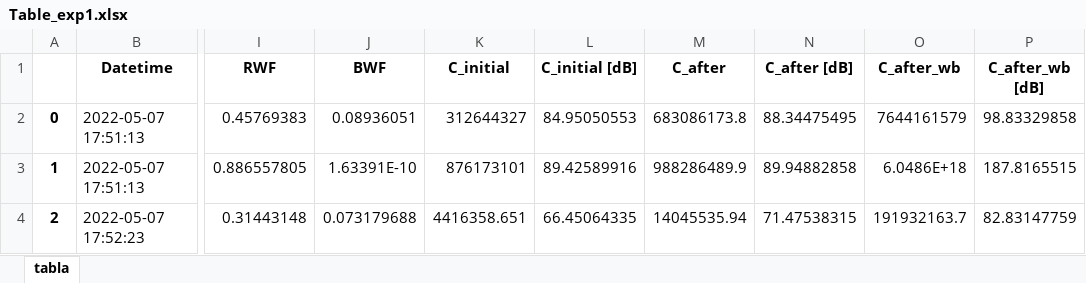
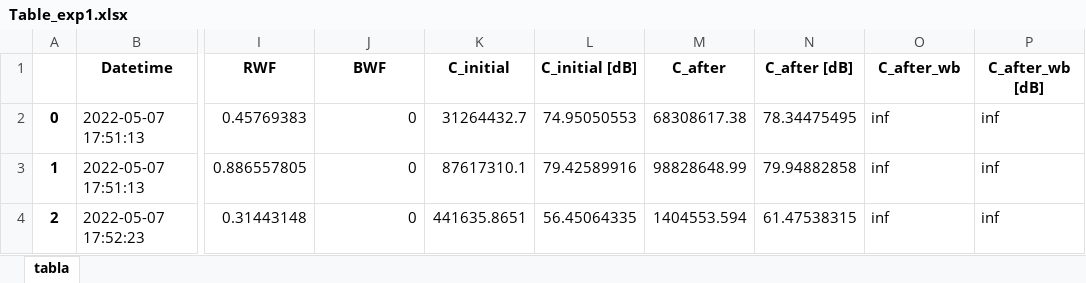
Before and after one commit to Gigiorg/SOPHy_Calibration, an Excel workbook: Post_processing/Tables_after_wr_wb/Table_exp1.xlsx, sheet tabla, drawn as a sheet; only a part is shown, gaps mark what is left out; values as stored, in another font and other column widths than the file's, no borders; the diff names each change by its address in the sheet, - before the commit and + after, or states it on an @@ line.

```diff
--- a/Post_processing/Tables_after_wr_wb/Table_exp1.xlsx (sheet tabla)
+++ b/Post_processing/Tables_after_wr_wb/Table_exp1.xlsx (sheet tabla)
-J2 (BWF): 0.08936051
+J2 (BWF): 0
-K2 (C_initial): 312644327
+K2 (C_initial): 31264432.7
-L2 (C_initial [dB]): 84.95050553
+L2 (C_initial [dB]): 74.95050553
-M2 (C_after): 683086173.8
+M2 (C_after): 68308617.38
-N2 (C_after [dB]): 88.34475495
+N2 (C_after [dB]): 78.34475495
-O2 (C_after_wb): 7644161579
+O2 (C_after_wb): inf
-P2 (C_after_wb [dB]): 98.83329858
+P2 (C_after_wb [dB]): inf
-J3 (BWF): 1.63391E-10
+J3 (BWF): 0
-K3 (C_initial): 876173101
+K3 (C_initial): 87617310.1
-L3 (C_initial [dB]): 89.42589916
+L3 (C_initial [dB]): 79.42589916
-M3 (C_after): 988286489.9
+M3 (C_after): 98828648.99
-N3 (C_after [dB]): 89.94882858
+N3 (C_after [dB]): 79.94882858
-O3 (C_after_wb): 6.0486E+18
+O3 (C_after_wb): inf
-P3 (C_after_wb [dB]): 187.8165515
+P3 (C_after_wb [dB]): inf
-J4 (BWF): 0.073179688
+J4 (BWF): 0
-K4 (C_initial): 4416358.651
+K4 (C_initial): 441635.8651
-L4 (C_initial [dB]): 66.45064335
+L4 (C_initial [dB]): 56.45064335
-M4 (C_after): 14045535.94
+M4 (C_after): 1404553.594
-N4 (C_after [dB]): 71.47538315
+N4 (C_after [dB]): 61.47538315
-O4 (C_after_wb): 191932163.7
+O4 (C_after_wb): inf
-P4 (C_after_wb [dB]): 82.83147759
+P4 (C_after_wb [dB]): inf
```
Also changed, not shown: Post_processing/Tables_after_wr_wb/Table_exp2.xlsx, Post_processing/Tables_after_wr_wb/Table_exp3.xlsx, 4 other files.
